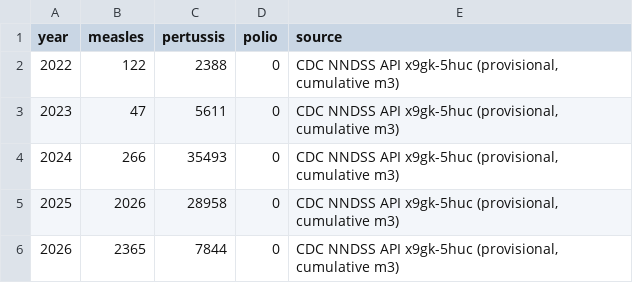
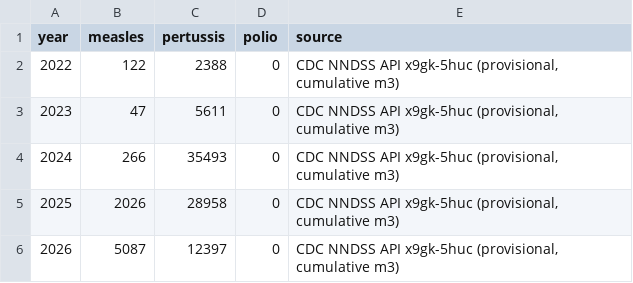
Before and after one commit to markbabbe/us-disease-trends-analysis, a CSV file: data/cdc_nndss_recent.csv, drawn as a sheet.

```diff
--- a/data/cdc_nndss_recent.csv
+++ b/data/cdc_nndss_recent.csv
@@ -5,2 +5,2 @@ year,measles,pertussis,polio,source
 2025,2026,28958,0,"CDC NNDSS API x9gk-5huc (provisional, cumulative m3)"
-2026,2365,7844,0,"CDC NNDSS API x9gk-5huc (provisional, cumulative m3)"
+2026,5087,12397,0,"CDC NNDSS API x9gk-5huc (provisional, cumulative m3)"
```
Also changed, not shown: data/hepb.csv, data/hib.csv, 10 other files.
